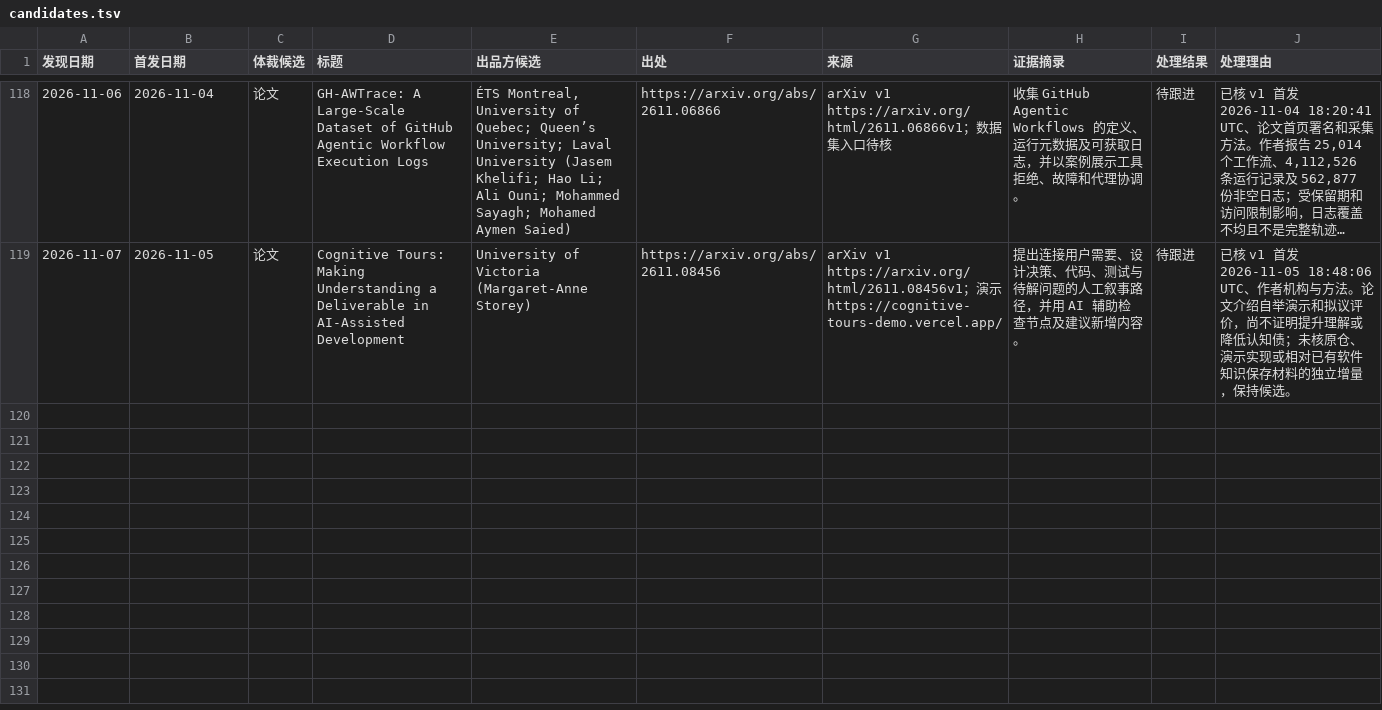
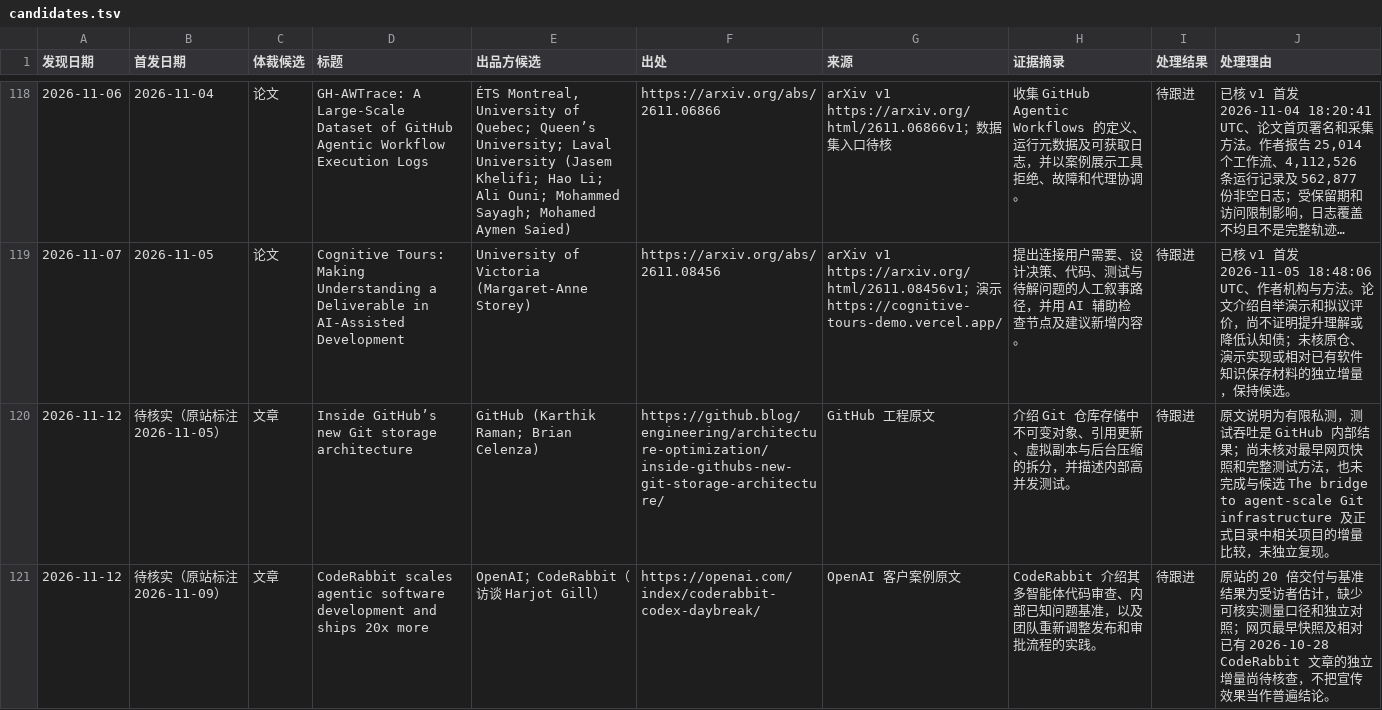
Before and after one commit to nesnilnehc/ai-era-software, a TSV file: meta/candidates.tsv, drawn as a sheet; only a part is shown, gaps mark what is left out; long unchanged cells end in …; the diff names each change by its address in the sheet, - before the commit and + after, or states it on an @@ line.

Commit message:
Track Git storage and CodeRabbit source candidates

```diff
--- a/meta/candidates.tsv
+++ b/meta/candidates.tsv
+row 120: 2026-11-12 | 待核实（原站标注 2026-11-05） | 文章 | Inside GitHub’s new Git storage architecture | GitHub (Karthik Raman; Brian Celenza) | https://github.blog/engineering/architecture-optimization/inside-githubs-new-git-storage-architecture/ | GitHub 工程原文 | 介绍 Git 仓库存储中不可变对象、引用更新、虚拟副本与后台压缩的拆分，并描述内部高并发测试。 | 待跟进 | 原文说明为有限私测，测试吞吐是 GitHub 内部结果；尚未核对最早网页快照和完整测试方法，也未完成与候选 The bridge to agent-scale Git infrastructure 及正式目录中相关项目的增量比较，未独立复现。
+row 121: 2026-11-12 | 待核实（原站标注 2026-11-09） | 文章 | CodeRabbit scales agentic software development and ships 20x more | OpenAI；CodeRabbit（访谈 Harjot Gill） | https://openai.com/index/coderabbit-codex-daybreak/ | OpenAI 客户案例原文 | CodeRabbit 介绍其多智能体代码审查、内部已知问题基准，以及团队重新调整发布和审批流程的实践。 | 待跟进 | 原站的 20 倍交付与基准结果为受访者估计，缺少可核实测量口径和独立对照；网页最早快照及相对已有 2026-10-28 CodeRabbit 文章的独立增量尚待核查，不把宣传效果当作普遍结论。
```
